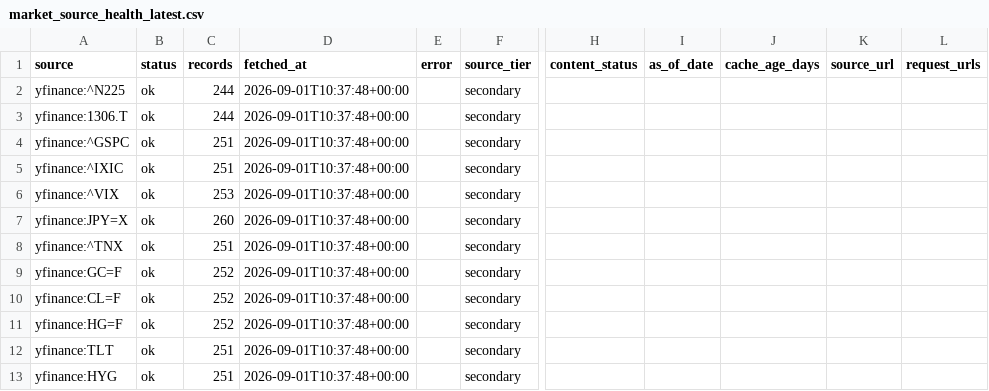
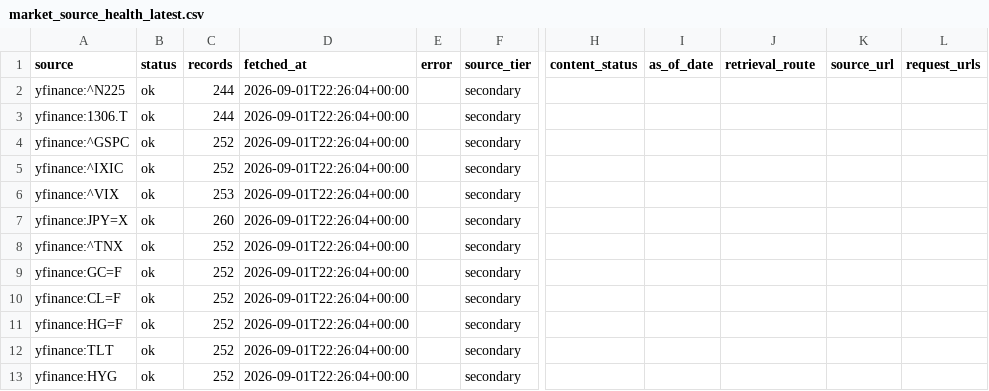
Before and after one commit to singingdog47/nvestment-quant, a CSV file: data/regime/market_source_health_latest.csv, drawn as a sheet; only a part is shown, gaps mark what is left out; the diff covers the shown part only; the diff names each change by its address in the sheet, - before the commit and + after, or states it on an @@ line.

```diff
--- a/data/regime/market_source_health_latest.csv
+++ b/data/regime/market_source_health_latest.csv
-J1: cache_age_days
+J1: retrieval_route
-D2:D13 (fetched_at): 2026-09-01T10:37:48+00:00
+D2:D13 (fetched_at): 2026-09-01T22:26:04+00:00
-C4:C5 (records): 251
+C4:C5 (records): 252
-C8 (records): 251
+C8 (records): 252
-C12:C13 (records): 251
+C12:C13 (records): 252
```
Also changed, not shown: 43 edited cells elsewhere in this file, data/intelligence/company_events_latest.csv, data/intelligence/company_events_new.csv, 23 other files.
